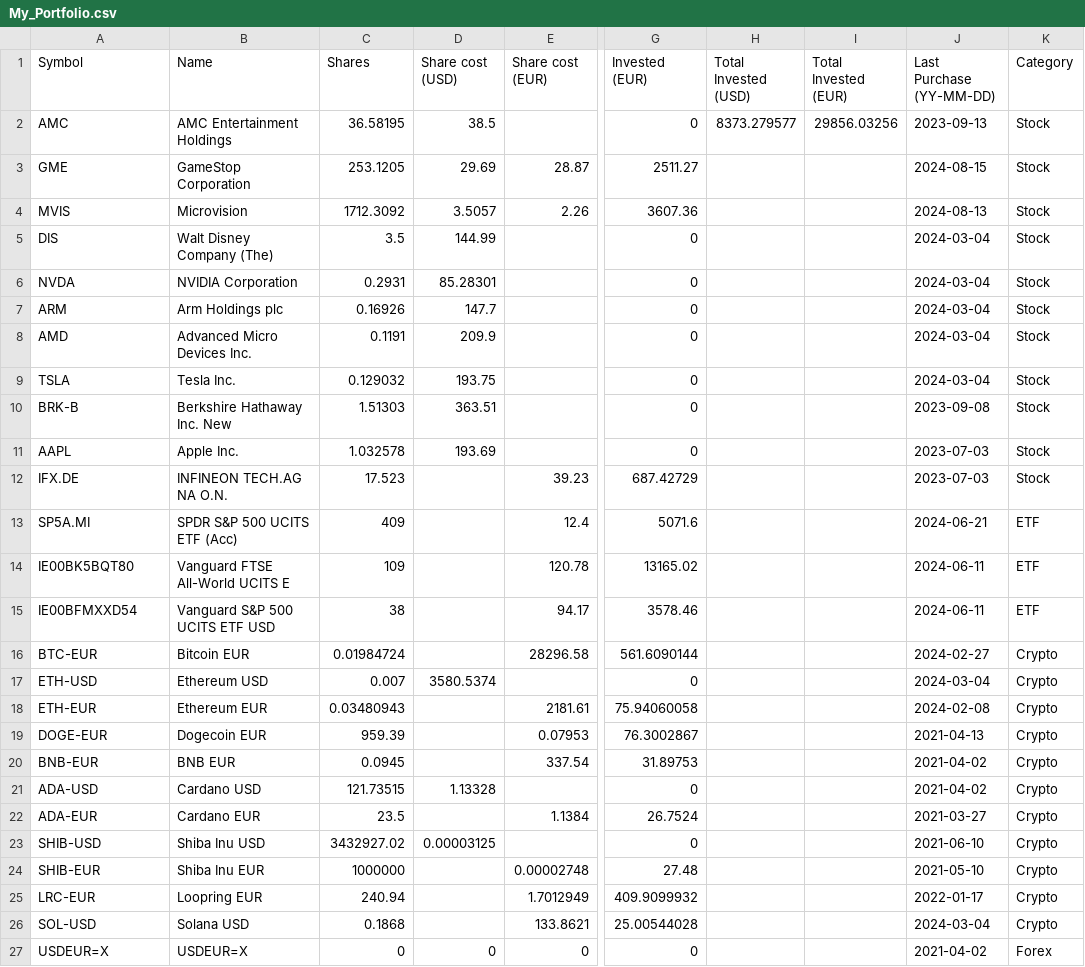
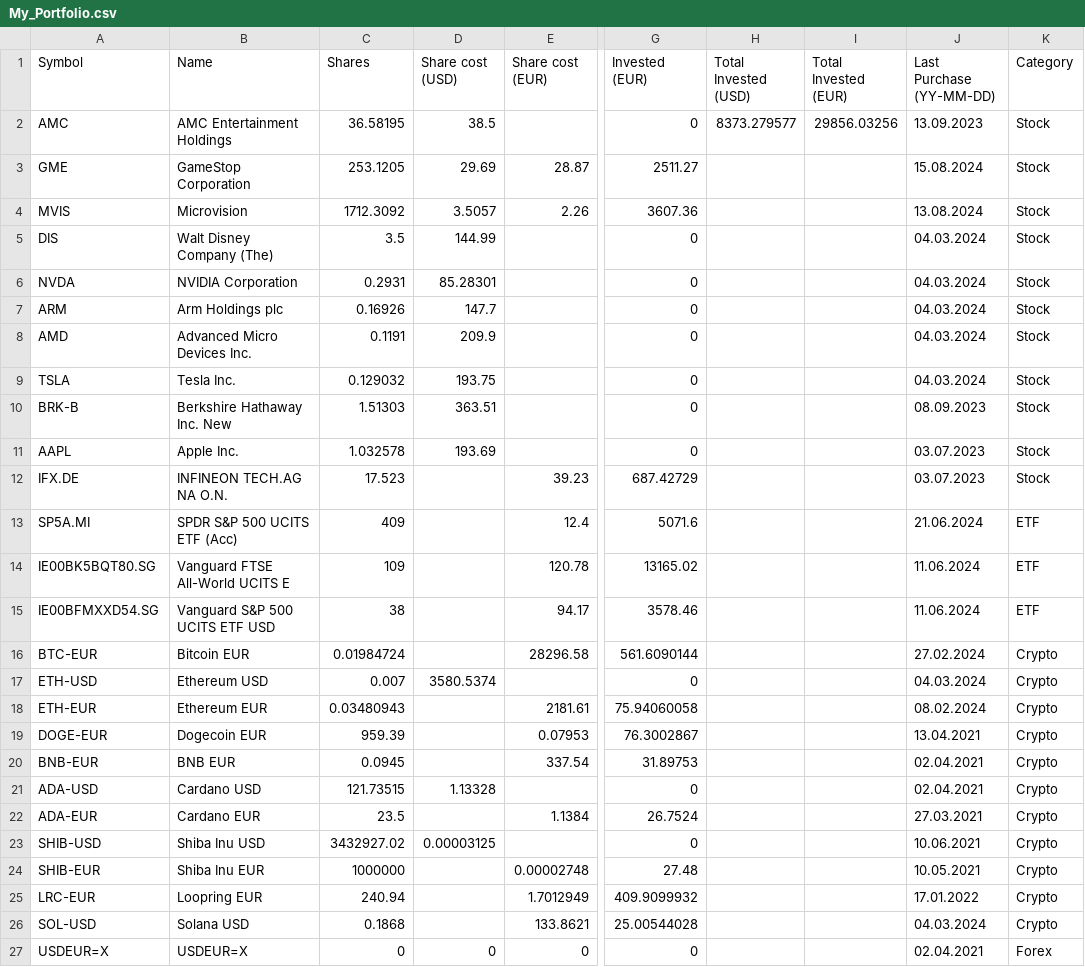
Before and after one commit to giuseppedavidde/Data_for_Analysis, a CSV file: My_Portfolio.csv, drawn as a sheet; only a part is shown, gaps mark what is left out; the diff names each change by its address in the sheet, - before the commit and + after, or states it on an @@ line.

Commit message:
Updated with ETF listed in SG

```diff
--- a/My_Portfolio.csv
+++ b/My_Portfolio.csv
-J2 (Last Purchase (YY-MM-DD)): 2023-09-13
+J2 (Last Purchase (YY-MM-DD)): 13.09.2023
-J3 (Last Purchase (YY-MM-DD)): 2024-08-15
+J3 (Last Purchase (YY-MM-DD)): 15.08.2024
-J4 (Last Purchase (YY-MM-DD)): 2024-08-13
+J4 (Last Purchase (YY-MM-DD)): 13.08.2024
-J5:J9 (Last Purchase (YY-MM-DD)): 2024-03-04
+J5:J9 (Last Purchase (YY-MM-DD)): 04.03.2024
-J10 (Last Purchase (YY-MM-DD)): 2023-09-08
+J10 (Last Purchase (YY-MM-DD)): 08.09.2023
-J11:J12 (Last Purchase (YY-MM-DD)): 2023-07-03
+J11:J12 (Last Purchase (YY-MM-DD)): 03.07.2023
-J13 (Last Purchase (YY-MM-DD)): 2024-06-21
+J13 (Last Purchase (YY-MM-DD)): 21.06.2024
-A14 (Symbol): IE00BK5BQT80
+A14 (Symbol): IE00BK5BQT80.SG
-J14:J15 (Last Purchase (YY-MM-DD)): 2024-06-11
+J14:J15 (Last Purchase (YY-MM-DD)): 11.06.2024
-A15 (Symbol): IE00BFMXXD54
+A15 (Symbol): IE00BFMXXD54.SG
-J16 (Last Purchase (YY-MM-DD)): 2024-02-27
+J16 (Last Purchase (YY-MM-DD)): 27.02.2024
-J17 (Last Purchase (YY-MM-DD)): 2024-03-04
+J17 (Last Purchase (YY-MM-DD)): 04.03.2024
-J18 (Last Purchase (YY-MM-DD)): 2024-02-08
+J18 (Last Purchase (YY-MM-DD)): 08.02.2024
-J19 (Last Purchase (YY-MM-DD)): 2021-04-13
+J19 (Last Purchase (YY-MM-DD)): 13.04.2021
-J20:J21 (Last Purchase (YY-MM-DD)): 2021-04-02
+J20:J21 (Last Purchase (YY-MM-DD)): 02.04.2021
-J22 (Last Purchase (YY-MM-DD)): 2021-03-27
+J22 (Last Purchase (YY-MM-DD)): 27.03.2021
-J23 (Last Purchase (YY-MM-DD)): 2021-06-10
+J23 (Last Purchase (YY-MM-DD)): 10.06.2021
-J24 (Last Purchase (YY-MM-DD)): 2021-05-10
+J24 (Last Purchase (YY-MM-DD)): 10.05.2021
-J25 (Last Purchase (YY-MM-DD)): 2022-01-17
+J25 (Last Purchase (YY-MM-DD)): 17.01.2022
-J26 (Last Purchase (YY-MM-DD)): 2024-03-04
+J26 (Last Purchase (YY-MM-DD)): 04.03.2024
-J27 (Last Purchase (YY-MM-DD)): 2021-04-02
+J27 (Last Purchase (YY-MM-DD)): 02.04.2021
```
